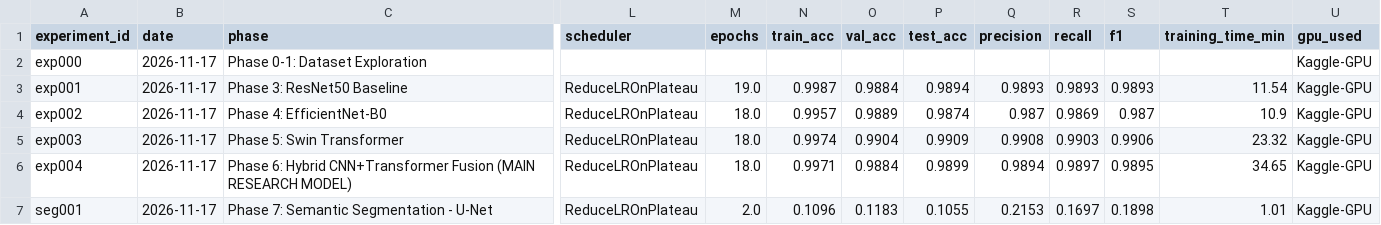
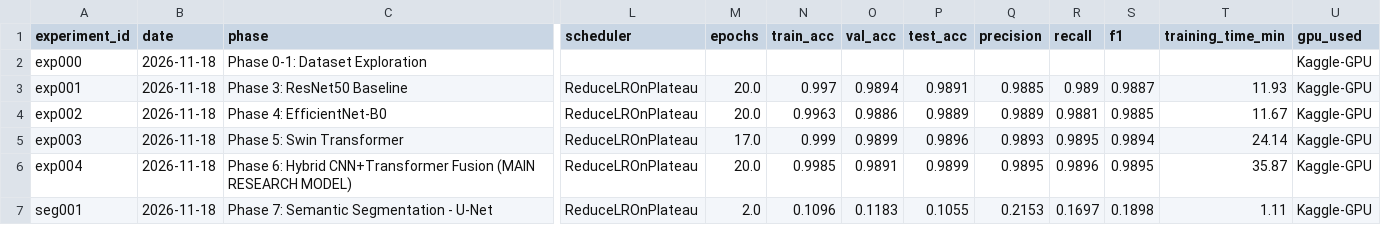
Before and after one commit to Saurav021406/GeoVision-AI, a CSV file: GeoVision-AI/experiments/experiment_log.csv, drawn as a sheet; only a part is shown, gaps mark what is left out; the diff covers the shown part only; the diff names each change by its address in the sheet, - before the commit and + after, or states it on an @@ line.

Commit message:
Add multi-disaster website, pipeline and test fixes

```diff
--- a/GeoVision-AI/experiments/experiment_log.csv
+++ b/GeoVision-AI/experiments/experiment_log.csv
-B2:B7 (date): 2026-11-17
+B2:B7 (date): 2026-11-18
-M3 (epochs): 19.0
+M3 (epochs): 20.0
-N3 (train_acc): 0.9987
+N3 (train_acc): 0.997
-O3 (val_acc): 0.9884
+O3 (val_acc): 0.9894
-P3 (test_acc): 0.9894
+P3 (test_acc): 0.9891
-Q3 (precision): 0.9893
+Q3 (precision): 0.9885
-R3 (recall): 0.9893
+R3 (recall): 0.989
-S3 (f1): 0.9893
+S3 (f1): 0.9887
-T3 (training_time_min): 11.54
+T3 (training_time_min): 11.93
-M4 (epochs): 18.0
+M4 (epochs): 20.0
-N4 (train_acc): 0.9957
+N4 (train_acc): 0.9963
-O4 (val_acc): 0.9889
+O4 (val_acc): 0.9886
-P4 (test_acc): 0.9874
+P4 (test_acc): 0.9889
-Q4 (precision): 0.987
+Q4 (precision): 0.9889
-R4 (recall): 0.9869
+R4 (recall): 0.9881
-S4 (f1): 0.987
+S4 (f1): 0.9885
-T4 (training_time_min): 10.9
+T4 (training_time_min): 11.67
-M5 (epochs): 18.0
+M5 (epochs): 17.0
-N5 (train_acc): 0.9974
+N5 (train_acc): 0.999
-O5 (val_acc): 0.9904
+O5 (val_acc): 0.9899
-P5 (test_acc): 0.9909
+P5 (test_acc): 0.9896
-Q5 (precision): 0.9908
+Q5 (precision): 0.9893
-R5 (recall): 0.9903
+R5 (recall): 0.9895
-S5 (f1): 0.9906
+S5 (f1): 0.9894
-T5 (training_time_min): 23.32
+T5 (training_time_min): 24.14
-M6 (epochs): 18.0
+M6 (epochs): 20.0
-N6 (train_acc): 0.9971
+N6 (train_acc): 0.9985
-O6 (val_acc): 0.9884
+O6 (val_acc): 0.9891
-Q6 (precision): 0.9894
+Q6 (precision): 0.9895
-R6 (recall): 0.9897
+R6 (recall): 0.9896
-T6 (training_time_min): 34.65
+T6 (training_time_min): 35.87
-T7 (training_time_min): 1.01
+T7 (training_time_min): 1.11
```
Also changed, not shown: 12 edited cells elsewhere in this file, 14 other files.
